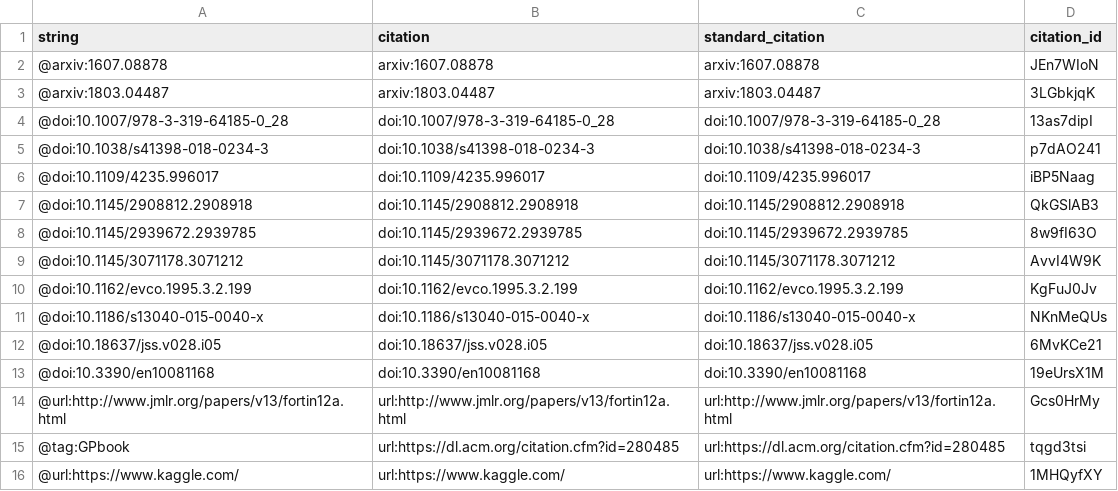
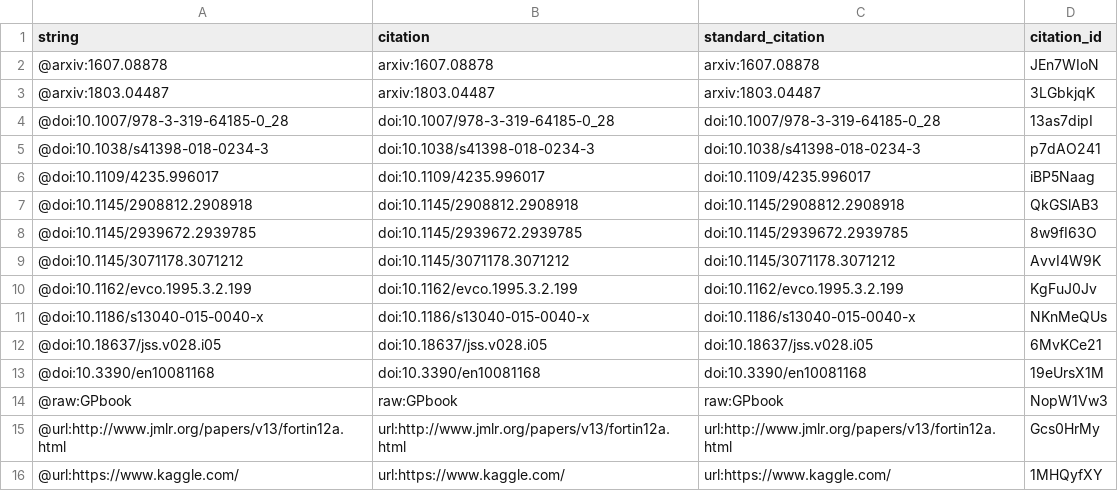
Before and after one commit to trangdata/tpot-fss-ms, a TSV file: citations.tsv, drawn as a sheet; removed rows and columns are numbered as before the commit, all else as after; the diff names each change by its address in the sheet, - before the commit and + after, or states it on an @@ line.

Commit message:
Switch GPbook to raw citation
This build is based on
https://github.com/trang1618/tpot-ds-ms/commit/778f844403281f9ac705e5bffde5b4f99de35b26.

This commit was created by the following Travis CI build and job:
https://travis-ci.org/trang1618/tpot-ds-ms/builds/452186967
https://travis-ci.org/trang1618/tpot-ds-ms/jobs/452186968

[ci skip]

The full commit message that triggered this build is copied below:

Switch GPbook to raw citation

URL was failing

```diff
--- a/citations.tsv
+++ b/citations.tsv
+row 14: @raw:GPbook | raw:GPbook | raw:GPbook | NopW1Vw3
-row 15: @tag:GPbook | url:https://dl.acm.org/citation.cfm?id=280485 | url:https://dl.acm.org/citation.cfm?id=280485 | tqgd3tsi
```
Also changed, not shown: 5 other files.
